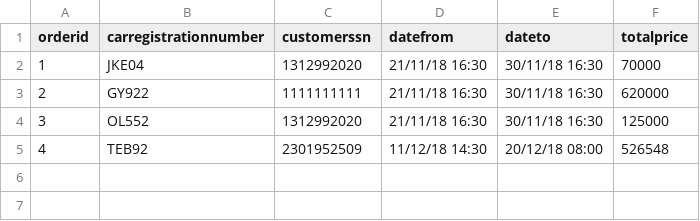
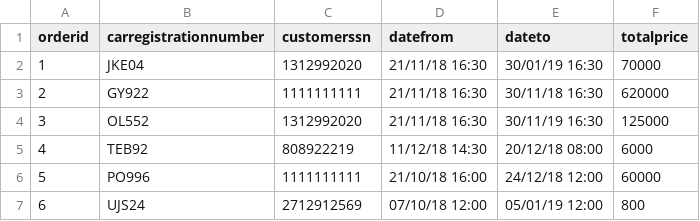
Before and after one commit to gylfinn/Lokaverkefni_Bilaleiga, a CSV file: data/orders.csv, drawn as a sheet.

```diff
--- a/data/orders.csv
+++ b/data/orders.csv
@@ -1,5 +1,7 @@
 orderid,carregistrationnumber,customerssn,datefrom,dateto,totalprice
-1,JKE04,1312992020,21/11/18 16:30,30/11/18 16:30,70000
+1,JKE04,1312992020,21/11/18 16:30,30/01/19 16:30,70000
 2,GY922,1111111111,21/11/18 16:30,30/11/18 16:30,620000
-3,OL552,1312992020,21/11/18 16:30,30/11/18 16:30,125000
-4,TEB92,2301952509,11/12/18 14:30,20/12/18 08:00,526548
+3,OL552,1312992020,21/11/18 16:30,30/11/19 16:30,125000
+4,TEB92,808922219,11/12/18 14:30,20/12/18 08:00,6000
+5,PO996,1111111111,21/10/18 16:00,24/12/18 12:00,60000
+6,UJS24,2712912569,07/10/18 12:00,05/01/19 12:00,800
```
Also changed, not shown: data/cars.csv, data/customers.csv, 3 other files.
